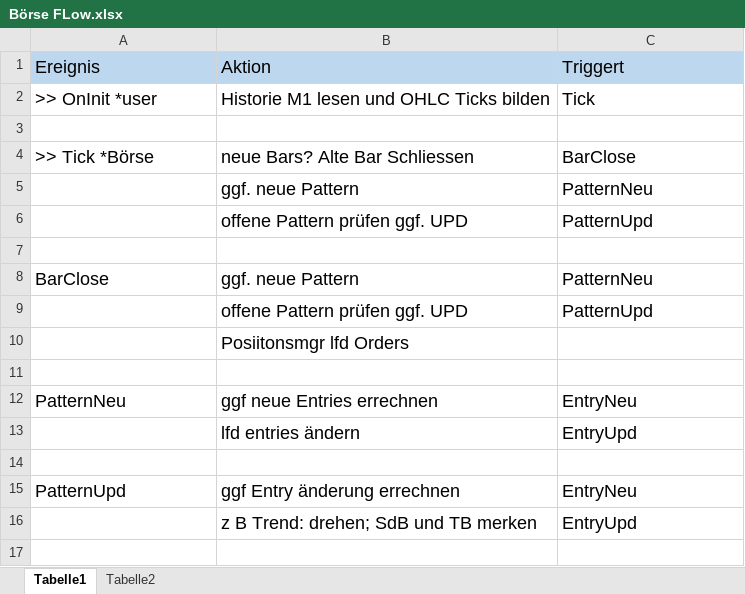
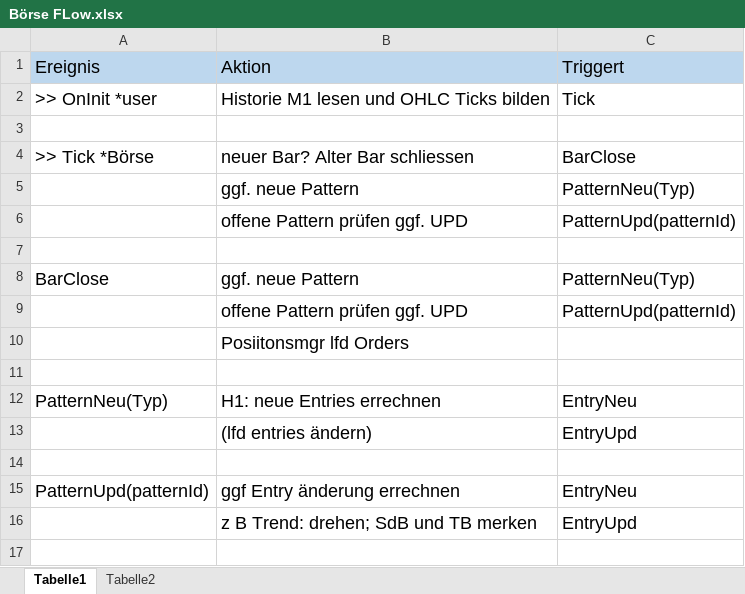
Before and after one commit to HelmutSt/WinnerMQL5, an Excel workbook: Börse FLow.xlsx, sheet Tabelle1, drawn as a sheet; only a part is shown; values as stored, in another font and other column widths than the file's, no borders; the diff names each change by its address in the sheet, - before the commit and + after, or states it on an @@ line.

```diff
--- a/Börse FLow.xlsx (sheet Tabelle1)
+++ b/Börse FLow.xlsx (sheet Tabelle1)
-B4: neue Bars? Alte Bar Schliessen
+B4: neuer Bar? Alter Bar schliessen
-C5: PatternNeu
+C5: PatternNeu(Typ)
-C6: PatternUpd
+C6: PatternUpd(patternId)
-C8: PatternNeu
+C8: PatternNeu(Typ)
-C9: PatternUpd
+C9: PatternUpd(patternId)
-A12: PatternNeu
+A12: PatternNeu(Typ)
-B12: ggf neue Entries errechnen
+B12: H1: neue Entries errechnen
-B13: lfd entries ändern
+B13: (lfd entries ändern)
-A15: PatternUpd
+A15: PatternUpd(patternId)
```
Also changed, not shown: sheet Tabelle2, 7 other files.
